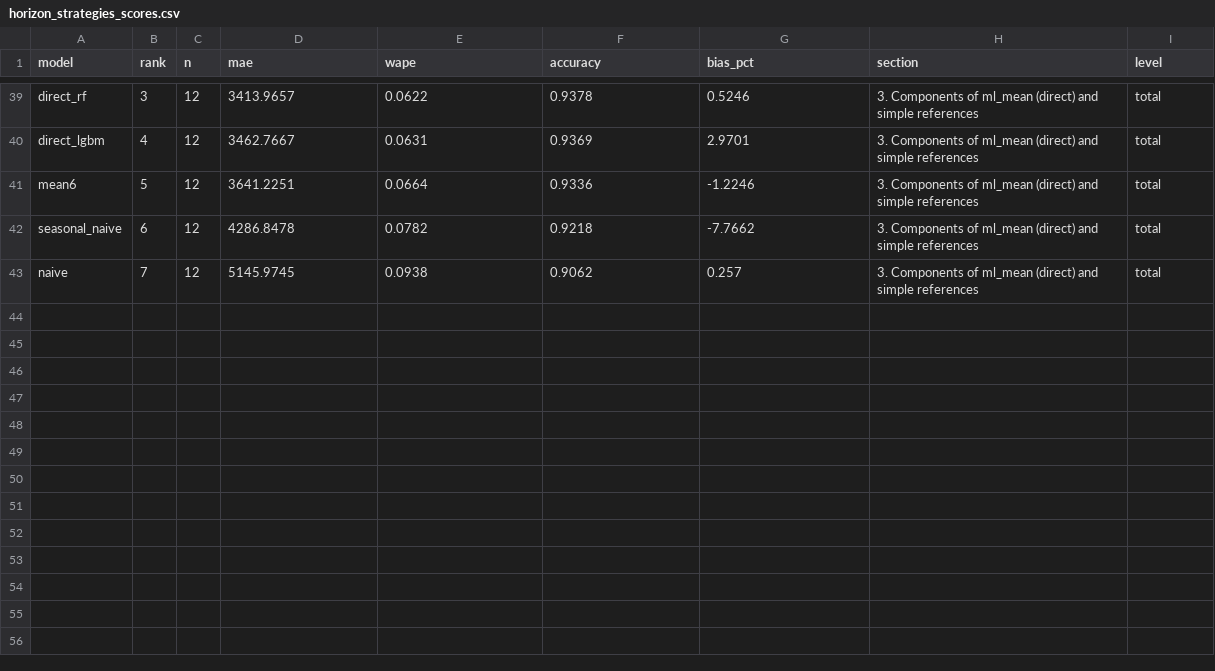
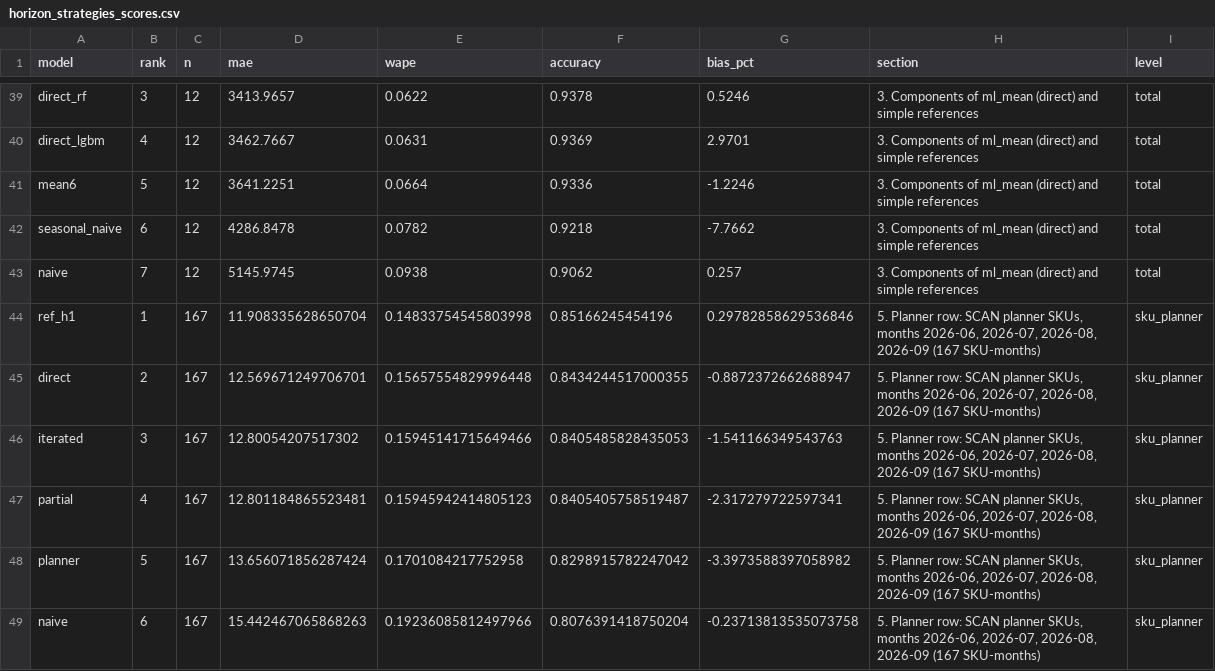
Before and after one commit to Ulysess824/detour_analyzer, a CSV file: results/horizon_strategies_scores.csv, drawn as a sheet; only a part is shown, gaps mark what is left out.

```diff
--- a/results/horizon_strategies_scores.csv
+++ b/results/horizon_strategies_scores.csv
@@ -43 +43,7 @@ seasonal_naive,6,12,4286.8478,0.0782,0.9218,-7.7662,3. Components of ml_mean (di
 naive,7,12,5145.9745,0.0938,0.9062,0.257,3. Components of ml_mean (direct) and simple references,total
+ref_h1,1,167,11.908335628650704,0.14833754545803998,0.85166245454196,0.29782858629536846,"5. Planner row: SCAN planner SKUs, months 2026-06, 2026-07, 2026-08, 2026-09 (167 SKU-months)",sku_planner
+direct,2,167,12.569671249706701,0.15657554829996448,0.8434244517000355,-0.8872372662688947,"5. Planner row: SCAN planner SKUs, months 2026-06, 2026-07, 2026-08, 2026-09 (167 SKU-months)",sku_planner
+iterated,3,167,12.80054207517302,0.15945141715649466,0.8405485828435053,-1.541166349543763,"5. Planner row: SCAN planner SKUs, months 2026-06, 2026-07, 2026-08, 2026-09 (167 SKU-months)",sku_planner
+partial,4,167,12.801184865523481,0.15945942414805123,0.8405405758519487,-2.317279722597341,"5. Planner row: SCAN planner SKUs, months 2026-06, 2026-07, 2026-08, 2026-09 (167 SKU-months)",sku_planner
+planner,5,167,13.656071856287424,0.1701084217752958,0.8298915782247042,-3.3973588397058982,"5. Planner row: SCAN planner SKUs, months 2026-06, 2026-07, 2026-08, 2026-09 (167 SKU-months)",sku_planner
+naive,6,167,15.442467065868263,0.19236085812497966,0.8076391418750204,-0.23713813535073758,"5. Planner row: SCAN planner SKUs, months 2026-06, 2026-07, 2026-08, 2026-09 (167 SKU-months)",sku_planner
```
Also changed, not shown: 3 other files.
